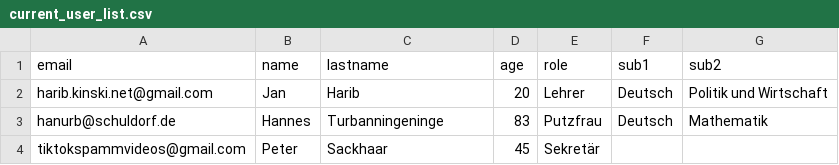
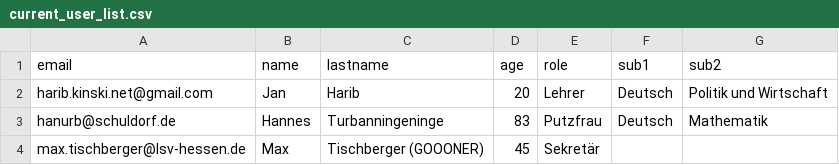
Before and after one commit to janbor2YNG/AFish, a CSV file: Server/Datenbanken/current_user_list.csv, drawn as a sheet.

```diff
--- a/Server/Datenbanken/current_user_list.csv
+++ b/Server/Datenbanken/current_user_list.csv
@@ -3,2 +3,2 @@ harib.kinski.net@gmail.com,Jan,Harib,20,Lehrer,Deutsch,Politik und Wirtschaft
 hanurb@schuldorf.de,Hannes,Turbanningeninge,83,Putzfrau,Deutsch,Mathematik
-tiktokspammvideos@gmail.com,Peter,Sackhaar,45,Sekretär
+max.tischberger@lsv-hessen.de,Max,Tischberger (GOOONER),45,Sekretär
```
Also changed, not shown: 5 other files.
